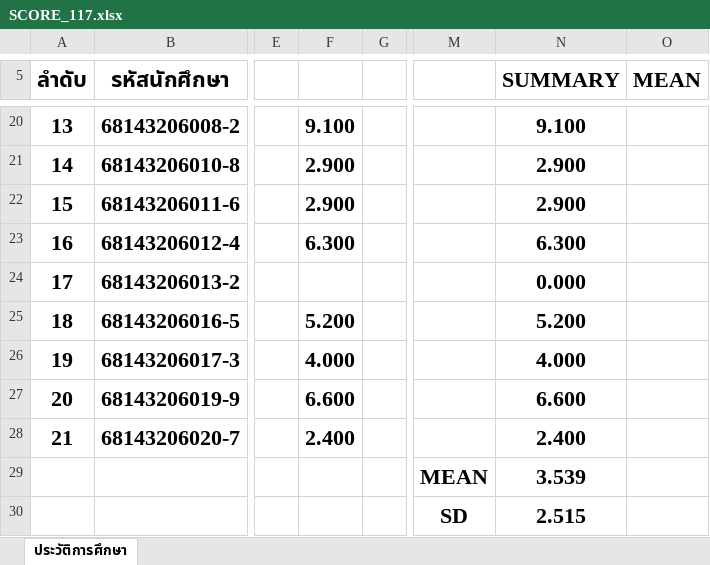
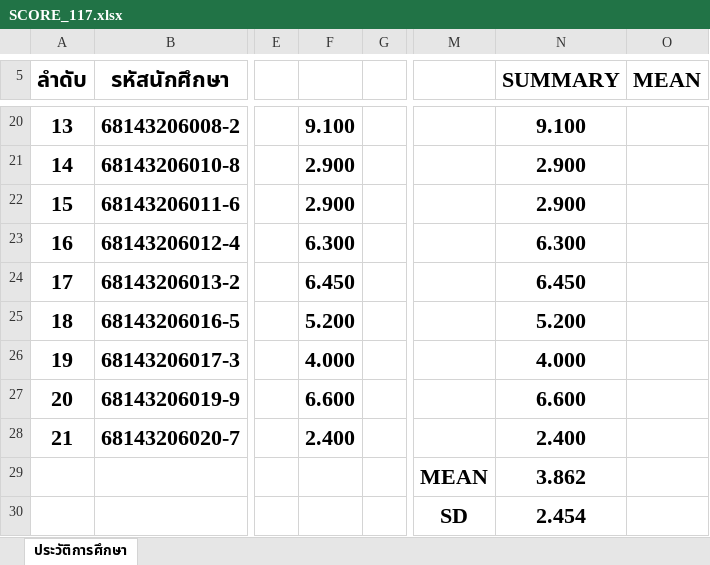
Before and after one commit to KungLobster69/WORK, an Excel workbook: RMUTL_WORK/Teaching work/2025/เทอม_02/ENGCE117_Computer Programming for Computer Engineer/SCORE_117.xlsx, sheet ประวัติการศึกษา, drawn as a sheet; only a part is shown, gaps mark what is left out; values as stored, in another font and other column widths than the file's, no borders; the diff names each change by its address in the sheet, - before the commit and + after, or states it on an @@ line.

Commit message:
Update SCORE_117.xlsx

```diff
--- a/RMUTL_WORK/Teaching work/2025/เทอม_02/ENGCE117_Computer Programming for Computer Engineer/SCORE_117.xlsx (sheet ประวัติการศึกษา)
+++ b/RMUTL_WORK/Teaching work/2025/เทอม_02/ENGCE117_Computer Programming for Computer Engineer/SCORE_117.xlsx (sheet ประวัติการศึกษา)
-F24: (empty)
+F24: 6.450
-N24 (SUMMARY): 0.000
+N24 (SUMMARY): 6.450
-N29 (SUMMARY): 3.539
+N29 (SUMMARY): 3.862
-N30 (SUMMARY): 2.515
+N30 (SUMMARY): 2.454
```
